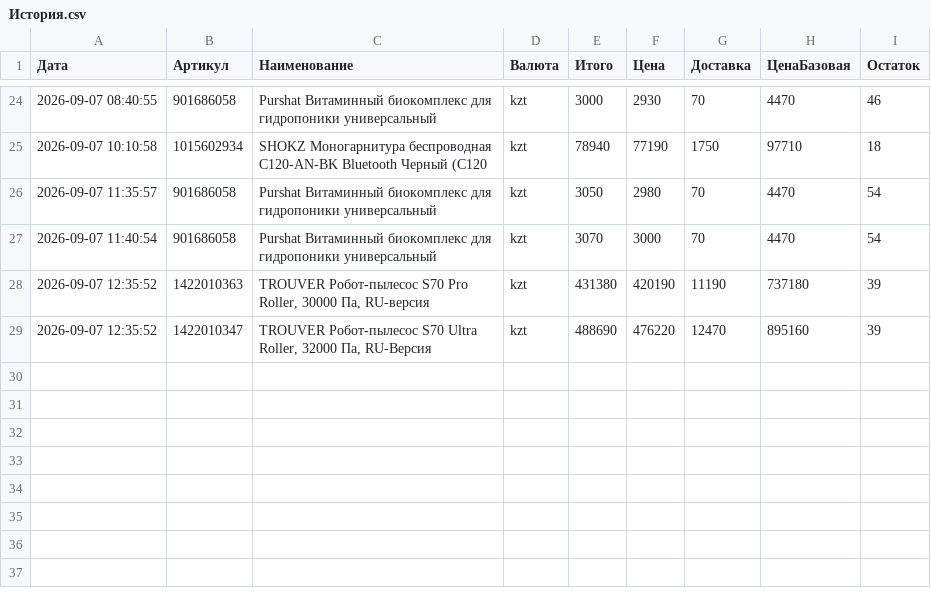
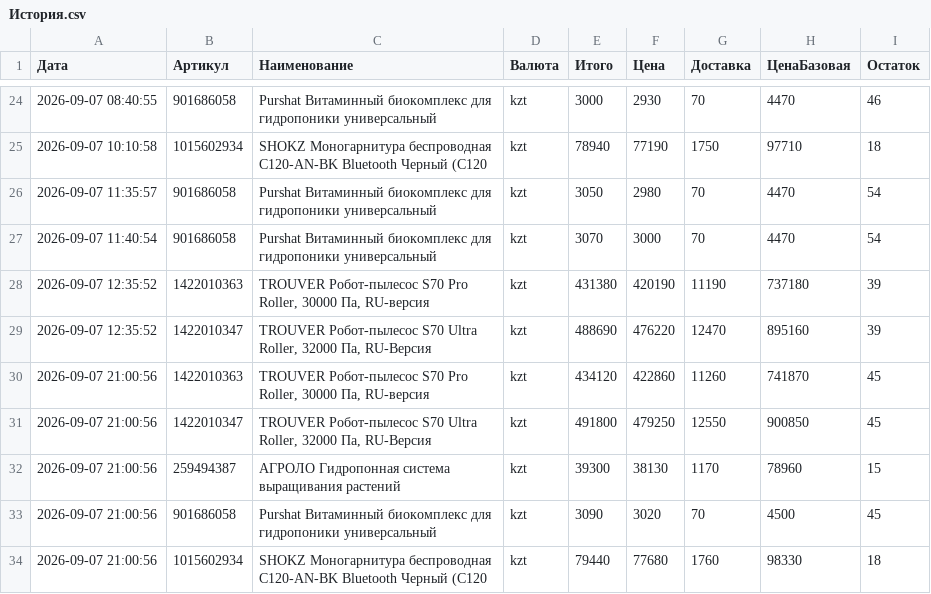
Before and after one commit to Kochetov-EA/wb-monitor, a CSV file: История.csv, drawn as a sheet; only a part is shown, gaps mark what is left out.

```diff
--- a/История.csv
+++ b/История.csv
@@ -29 +29,6 @@
 "2026-09-07 12:35:52";"1422010347";"TROUVER Робот-пылесос S70 Ultra Roller, 32000 Па, RU-Версия";"kzt";"488690";"476220";"12470";"895160";"39"
+"2026-09-07 21:00:56";"1422010363";"TROUVER Робот-пылесос S70 Pro Roller, 30000 Па, RU-версия";"kzt";"434120";"422860";"11260";"741870";"45"
+"2026-09-07 21:00:56";"1422010347";"TROUVER Робот-пылесос S70 Ultra Roller, 32000 Па, RU-Версия";"kzt";"491800";"479250";"12550";"900850";"45"
+"2026-09-07 21:00:56";"259494387";"АГРОЛО Гидропонная система выращивания растений";"kzt";"39300";"38130";"1170";"78960";"15"
+"2026-09-07 21:00:56";"901686058";"Purshat Витаминный биокомплекс для гидропоники универсальный";"kzt";"3090";"3020";"70";"4500";"45"
+"2026-09-07 21:00:56";"1015602934";"SHOKZ Моногарнитура беспроводная C120-AN-BK Bluetooth Черный (C120";"kzt";"79440";"77680";"1760";"98330";"18"
```
Also changed, not shown: 1 other file.
